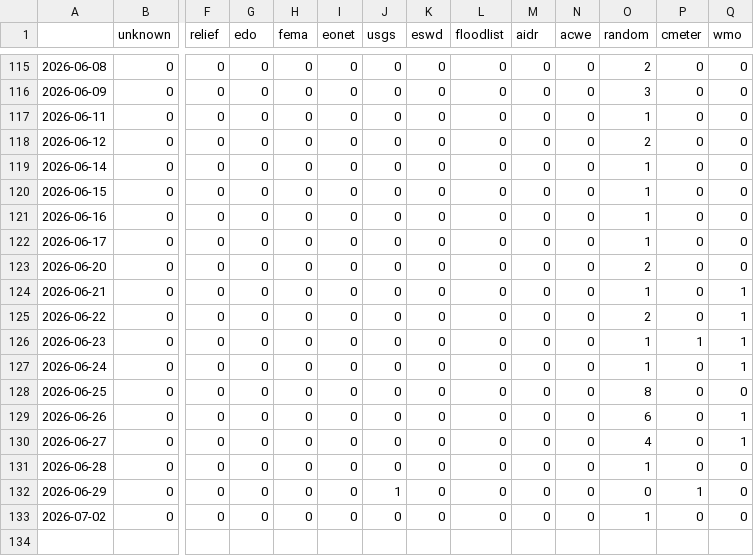
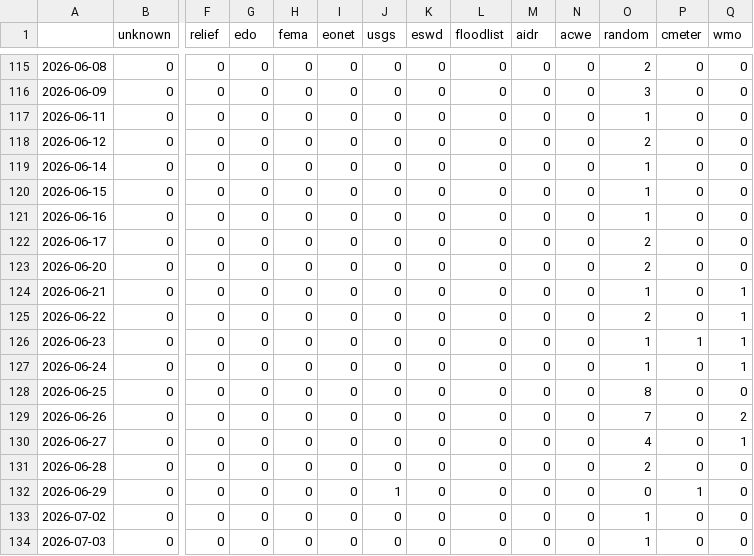
Before and after one commit to MarcoL95-News25/netherlandExtremes, a CSV file: csv/feeds_date.csv, drawn as a sheet; only a part is shown, gaps mark what is left out; rows hold the shown columns only; the diff names each change by its address in the sheet, - before the commit and + after, or states it on an @@ line.

```diff
--- a/csv/feeds_date.csv
+++ b/csv/feeds_date.csv
-O122 (random): 1
+O122 (random): 2
-O129 (random): 6
+O129 (random): 7
-Q129 (wmo): 1
+Q129 (wmo): 2
-O131 (random): 1
+O131 (random): 2
+row 134: 2026-07-03 | 0 | 0 | 0 | 0 | 0 | 0 | 0 | 0 | 0 | 0 | 1 | 0 | 0
```
Also changed, not shown: csv/extremes_date.csv, 5 other files.
